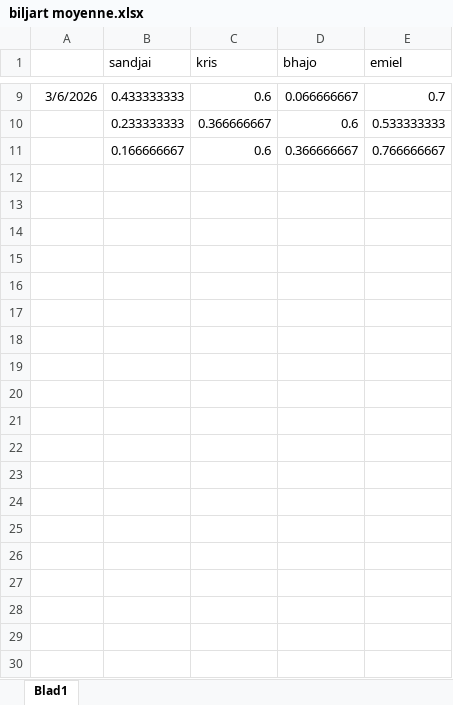
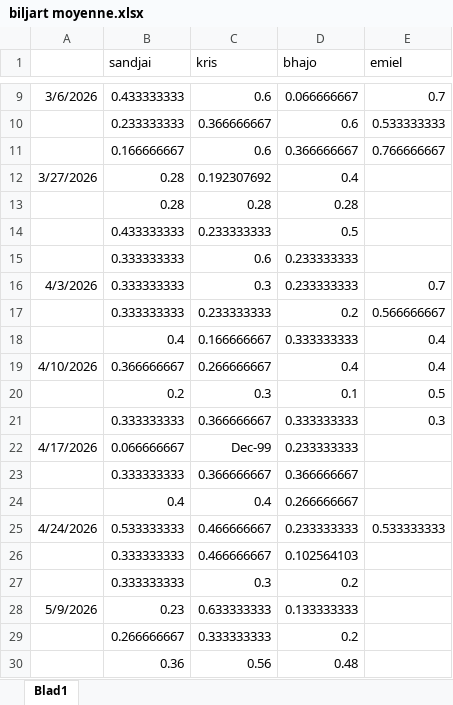
Before and after one commit to SandjaiSance/biljart, an Excel workbook: biljart moyenne.xlsx, sheet Blad1, drawn as a sheet; only a part is shown, gaps mark what is left out; values as stored, in another font and other column widths than the file's, no borders; the diff names each change by its address in the sheet, - before the commit and + after, or states it on an @@ line.

```diff
--- a/biljart moyenne.xlsx (sheet Blad1)
+++ b/biljart moyenne.xlsx (sheet Blad1)
+row 12: 3/27/2026 | 0.28 | 0.192307692 | 0.4
+row 13:  | 0.28 | 0.28 | 0.28
+row 14:  | 0.433333333 | 0.233333333 | 0.5
+row 15:  | 0.333333333 | 0.6 | 0.233333333
+row 16: 4/3/2026 | 0.333333333 | 0.3 | 0.233333333 | 0.7
+row 17:  | 0.333333333 | 0.233333333 | 0.2 | 0.566666667
+row 18:  | 0.4 | 0.166666667 | 0.333333333 | 0.4
+row 19: 4/10/2026 | 0.366666667 | 0.266666667 | 0.4 | 0.4
+row 20:  | 0.2 | 0.3 | 0.1 | 0.5
+row 21:  | 0.333333333 | 0.366666667 | 0.333333333 | 0.3
+row 22: 4/17/2026 | 0.066666667 | Dec-99 | 0.233333333
+row 23:  | 0.333333333 | 0.366666667 | 0.366666667
+row 24:  | 0.4 | 0.4 | 0.266666667
+row 25: 4/24/2026 | 0.533333333 | 0.466666667 | 0.233333333 | 0.533333333
+row 26:  | 0.333333333 | 0.466666667 | 0.102564103
+row 27:  | 0.333333333 | 0.3 | 0.2
+row 28: 5/9/2026 | 0.23 | 0.633333333 | 0.133333333
+row 29:  | 0.266666667 | 0.333333333 | 0.2
+row 30:  | 0.36 | 0.56 | 0.48
```
Also changed, not shown: 8 other files.
